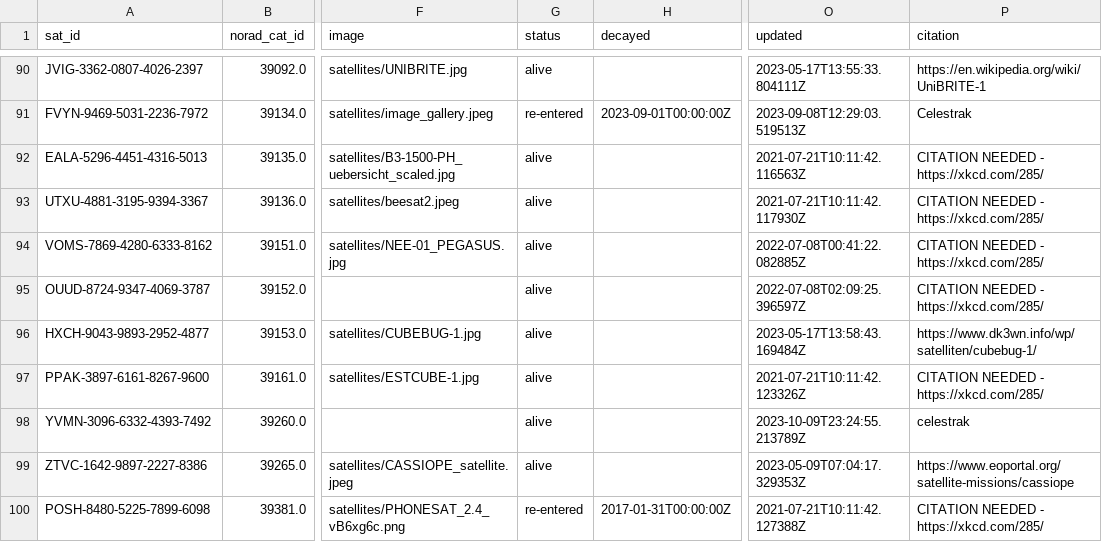
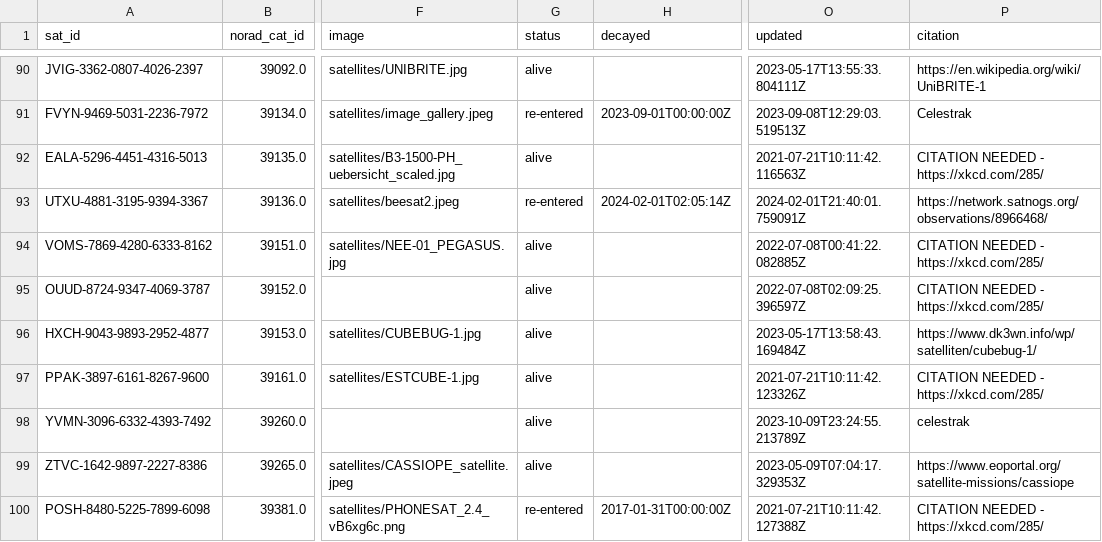
Before and after one commit to Sibizwan5/amateur-satellite-database, a CSV file: data/satnogs.csv, drawn as a sheet; only a part is shown, gaps mark what is left out; the diff names each change by its address in the sheet, - before the commit and + after, or states it on an @@ line.

```diff
--- a/data/satnogs.csv
+++ b/data/satnogs.csv
-G93 (status): alive
+G93 (status): re-entered
-H93 (decayed): (empty)
+H93 (decayed): 2024-02-01T02:05:14Z
-O93 (updated): 2021-07-21T10:11:42.117930Z
+O93 (updated): 2024-02-01T21:40:01.759091Z
-P93 (citation): CITATION NEEDED - https://xkcd.com/285/
+P93 (citation): https://network.satnogs.org/observations/8966468/
```
Also changed, not shown: data/amsat-active-frequencies.csv, data/amsat-all-frequencies.csv, 3 other files.
